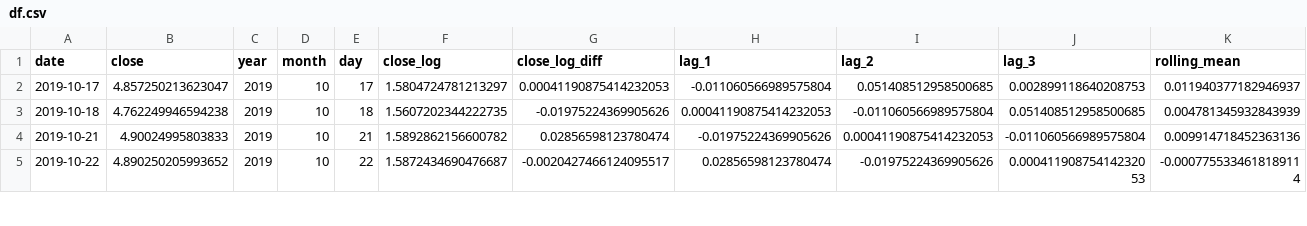
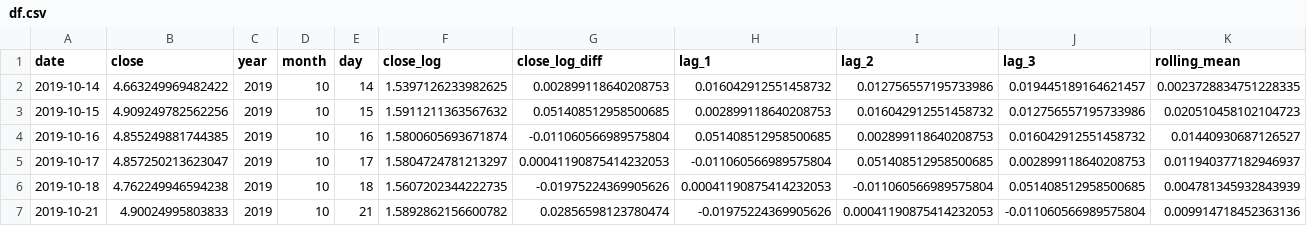
Before and after one commit to fadhilrezam/Time_Series_Forecasting_Stock_Market, a CSV file: data/processed/df.csv, drawn as a sheet; only a part is shown; the shorter side is filled out with more unchanged rows.

```diff
--- a/data/processed/df.csv
+++ b/data/processed/df.csv
@@ -1,2 +1,5 @@
 date,close,year,month,day,close_log,close_log_diff,lag_1,lag_2,lag_3,rolling_mean
+2019-10-14,4.663249969482422,2019,10,14,1.5397126233982625,0.002899118640208753,0.016042912551458732,0.012756557195733986,0.019445189164621457,0.0023728834751228335
+2019-10-15,4.909249782562256,2019,10,15,1.5911211363567632,0.051408512958500685,0.002899118640208753,0.016042912551458732,0.012756557195733986,0.020510458102104723
+2019-10-16,4.855249881744385,2019,10,16,1.5800605693671874,-0.011060566989575804,0.051408512958500685,0.002899118640208753,0.016042912551458732,0.01440930687126527
 2019-10-17,4.857250213623047,2019,10,17,1.5804724781213297,0.00041190875414232053,-0.011060566989575804,0.051408512958500685,0.002899118640208753,0.011940377182946937
```
Also changed, not shown: data/processed/df_test.csv, data/processed/exog_test.csv, 20 other files.
